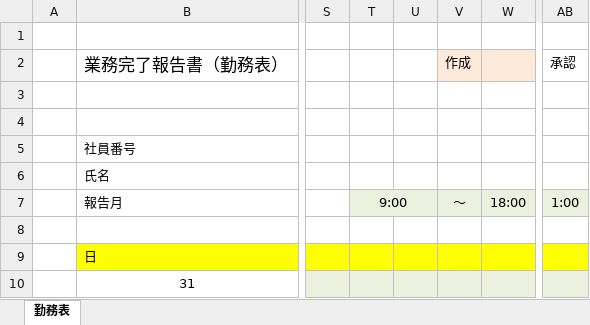
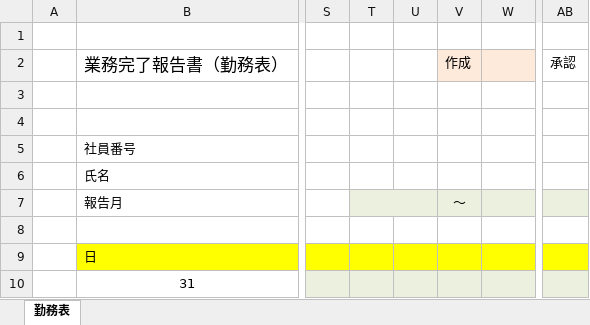
Before and after one commit to dongy1985/simpleui, an Excel workbook: export/template/勤務表model.xlsx, sheet 勤務表, drawn as a sheet; only a part is shown, gaps mark what is left out; values as stored, in another font and other column widths than the file's, no borders; charts and pictures not drawn; the diff names each change by its address in the sheet, - before the commit and + after, or states it on an @@ line.

Commit message:
template_update

```diff
--- a/export/template/勤務表model.xlsx (sheet 勤務表)
+++ b/export/template/勤務表model.xlsx (sheet 勤務表)
-T7: 9:00
+T7: (empty)
-W7: 18:00
+W7: (empty)
-AB7: 1:00
+AB7: (empty)
```
